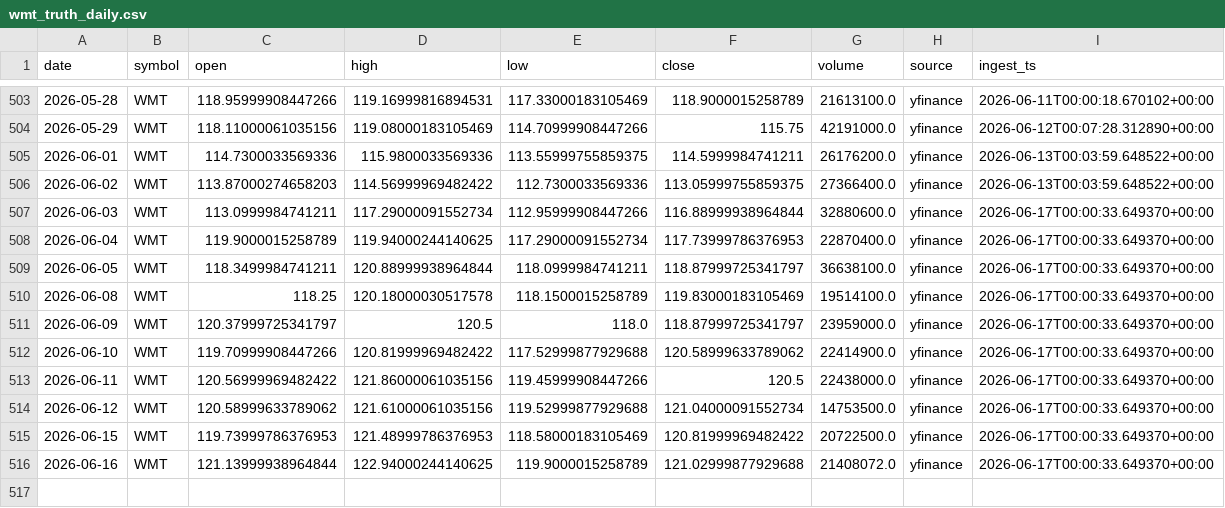
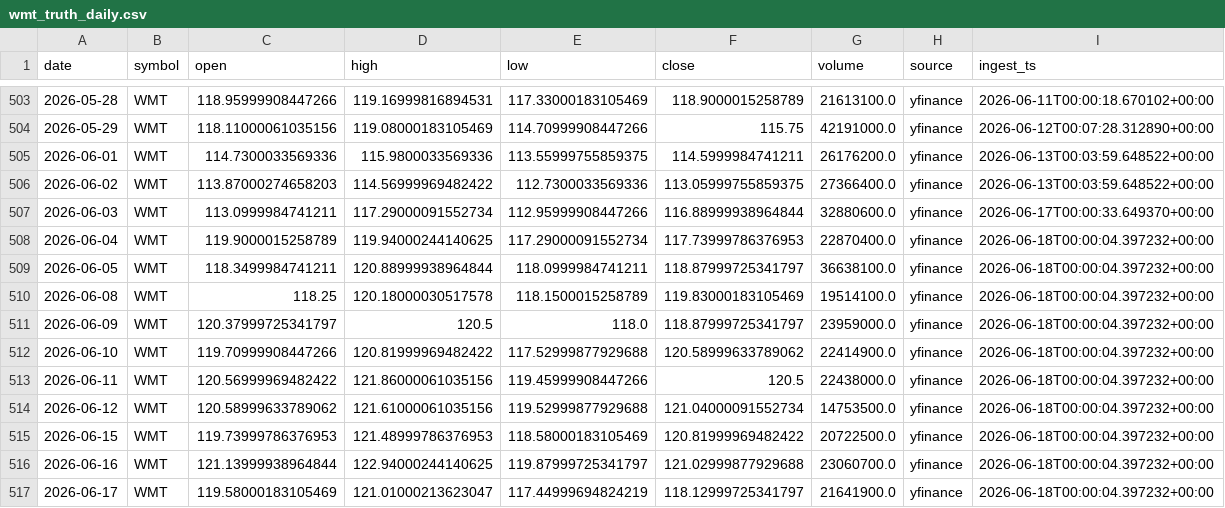
Before and after one commit to kvandre12-commits/SharpEdge-System, a CSV file: outputs/wmt_truth_daily.csv, drawn as a sheet; only a part is shown, gaps mark what is left out.

```diff
--- a/outputs/wmt_truth_daily.csv
+++ b/outputs/wmt_truth_daily.csv
@@ -507,10 +507,11 @@ date,symbol,open,high,low,close,volume,source,ingest_ts
 2026-06-03,WMT,113.0999984741211,117.29000091552734,112.95999908447266,116.88999938964844,32880600.0,yfinance,2026-06-17T00:00:33.649370+00:00
-2026-06-04,WMT,119.9000015258789,119.94000244140625,117.29000091552734,117.73999786376953,22870400.0,yfinance,2026-06-17T00:00:33.649370+00:00
-2026-06-05,WMT,118.3499984741211,120.88999938964844,118.0999984741211,118.87999725341797,36638100.0,yfinance,2026-06-17T00:00:33.649370+00:00
-2026-06-08,WMT,118.25,120.18000030517578,118.1500015258789,119.83000183105469,19514100.0,yfinance,2026-06-17T00:00:33.649370+00:00
-2026-06-09,WMT,120.37999725341797,120.5,118.0,118.87999725341797,23959000.0,yfinance,2026-06-17T00:00:33.649370+00:00
-2026-06-10,WMT,119.70999908447266,120.81999969482422,117.52999877929688,120.58999633789062,22414900.0,yfinance,2026-06-17T00:00:33.649370+00:00
-2026-06-11,WMT,120.56999969482422,121.86000061035156,119.45999908447266,120.5,22438000.0,yfinance,2026-06-17T00:00:33.649370+00:00
-2026-06-12,WMT,120.58999633789062,121.61000061035156,119.52999877929688,121.04000091552734,14753500.0,yfinance,2026-06-17T00:00:33.649370+00:00
-2026-06-15,WMT,119.73999786376953,121.48999786376953,118.58000183105469,120.81999969482422,20722500.0,yfinance,2026-06-17T00:00:33.649370+00:00
-2026-06-16,WMT,121.13999938964844,122.94000244140625,119.9000015258789,121.02999877929688,21408072.0,yfinance,2026-06-17T00:00:33.649370+00:00
+2026-06-04,WMT,119.9000015258789,119.94000244140625,117.29000091552734,117.73999786376953,22870400.0,yfinance,2026-06-18T00:00:04.397232+00:00
+2026-06-05,WMT,118.3499984741211,120.88999938964844,118.0999984741211,118.87999725341797,36638100.0,yfinance,2026-06-18T00:00:04.397232+00:00
+2026-06-08,WMT,118.25,120.18000030517578,118.1500015258789,119.83000183105469,19514100.0,yfinance,2026-06-18T00:00:04.397232+00:00
+2026-06-09,WMT,120.37999725341797,120.5,118.0,118.87999725341797,23959000.0,yfinance,2026-06-18T00:00:04.397232+00:00
+2026-06-10,WMT,119.70999908447266,120.81999969482422,117.52999877929688,120.58999633789062,22414900.0,yfinance,2026-06-18T00:00:04.397232+00:00
+2026-06-11,WMT,120.56999969482422,121.86000061035156,119.45999908447266,120.5,22438000.0,yfinance,2026-06-18T00:00:04.397232+00:00
+2026-06-12,WMT,120.58999633789062,121.61000061035156,119.52999877929688,121.04000091552734,14753500.0,yfinance,2026-06-18T00:00:04.397232+00:00
+2026-06-15,WMT,119.73999786376953,121.48999786376953,118.58000183105469,120.81999969482422,20722500.0,yfinance,2026-06-18T00:00:04.397232+00:00
+2026-06-16,WMT,121.13999938964844,122.94000244140625,119.87999725341797,121.02999877929688,23060700.0,yfinance,2026-06-18T00:00:04.397232+00:00
+2026-06-17,WMT,119.58000183105469,121.01000213623047,117.44999694824219,118.12999725341797,21641900.0,yfinance,2026-06-18T00:00:04.397232+00:00
```
Also changed, not shown: outputs/latest_signal_strength.csv, outputs/spy_finra_ats_weekly.csv, 12 other files.
